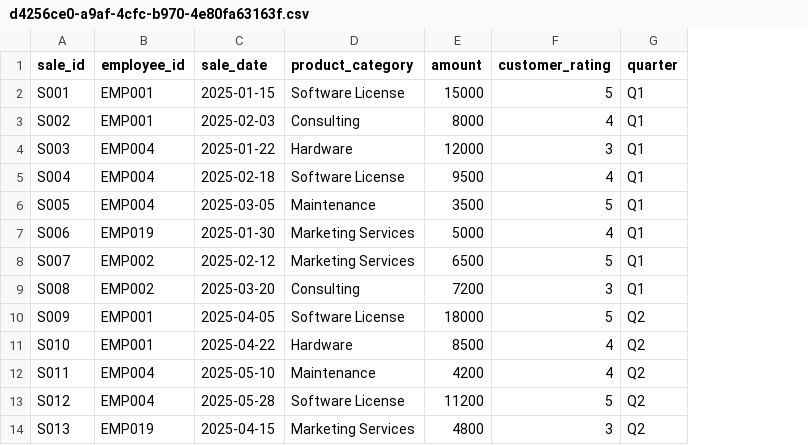
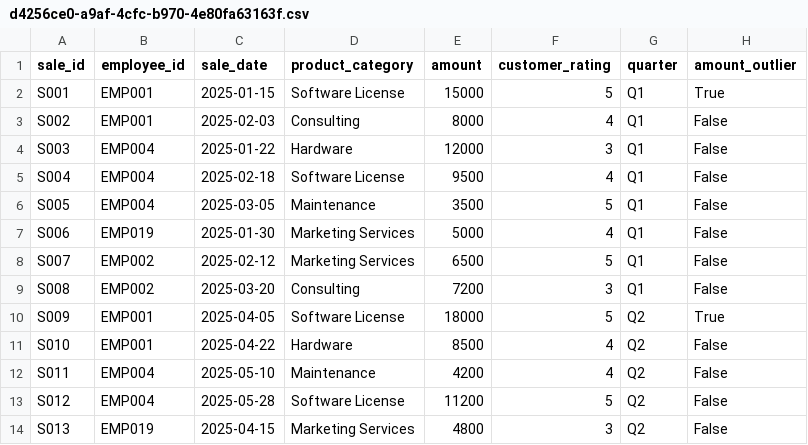
Before and after one commit to zerzeriYoussef/ia-serv, a CSV file: uploads/d4256ce0-a9af-4cfc-b970-4e80fa63163f.csv, drawn as a sheet; only a part is shown; the diff names each change by its address in the sheet, - before the commit and + after, or states it on an @@ line.

```diff
--- a/uploads/d4256ce0-a9af-4cfc-b970-4e80fa63163f.csv
+++ b/uploads/d4256ce0-a9af-4cfc-b970-4e80fa63163f.csv
+column H (amount_outlier), rows 2-14: True | False | False | False | False | False | False | False | True | False | False | False | False
```
Also changed, not shown: uploads/a64e465c-d845-42f1-9aeb-378ac2ee3fde.csv, uploads/b859b8e0-02c9-4857-b278-1a4678717b2e.csv, 23 other files.
